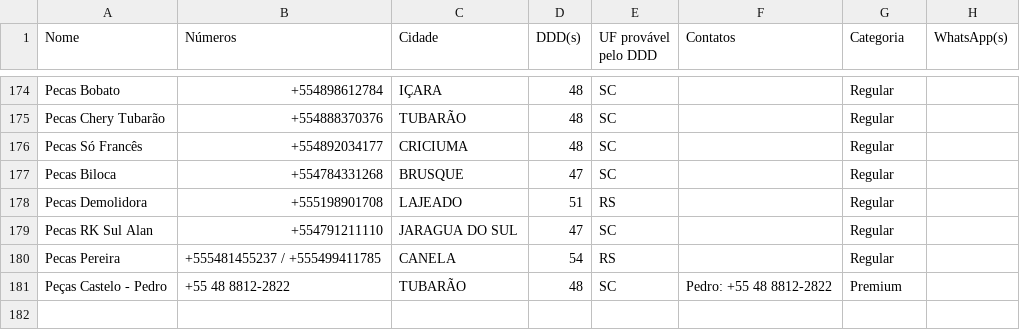
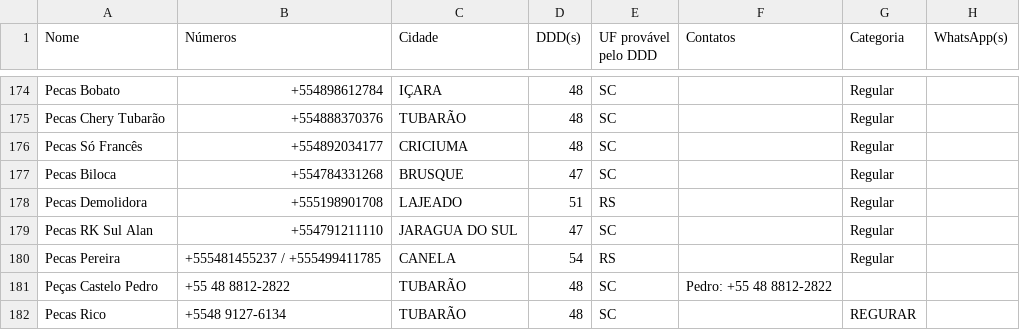
Before and after one commit to jmarobin/comprastar, a CSV file: data/parceiros.csv, drawn as a sheet; only a part is shown, gaps mark what is left out.

```diff
--- a/data/parceiros.csv
+++ b/data/parceiros.csv
@@ -180,2 +180,3 @@ Pecas RK Sul Alan;+554791211110;JARAGUA DO SUL;47;SC;;Regular;
 Pecas Pereira;+555481455237 / +555499411785;CANELA;54;RS;;Regular;
-Peças Castelo - Pedro;+55 48 8812-2822;TUBARÃO;48;SC;Pedro: +55 48 8812-2822;Premium;
+Peças Castelo Pedro;+55 48 8812-2822;TUBARÃO;48;SC;Pedro: +55 48 8812-2822;
+Pecas Rico; +5548 9127-6134; TUBARÃO;48;SC;;REGURAR;
```
